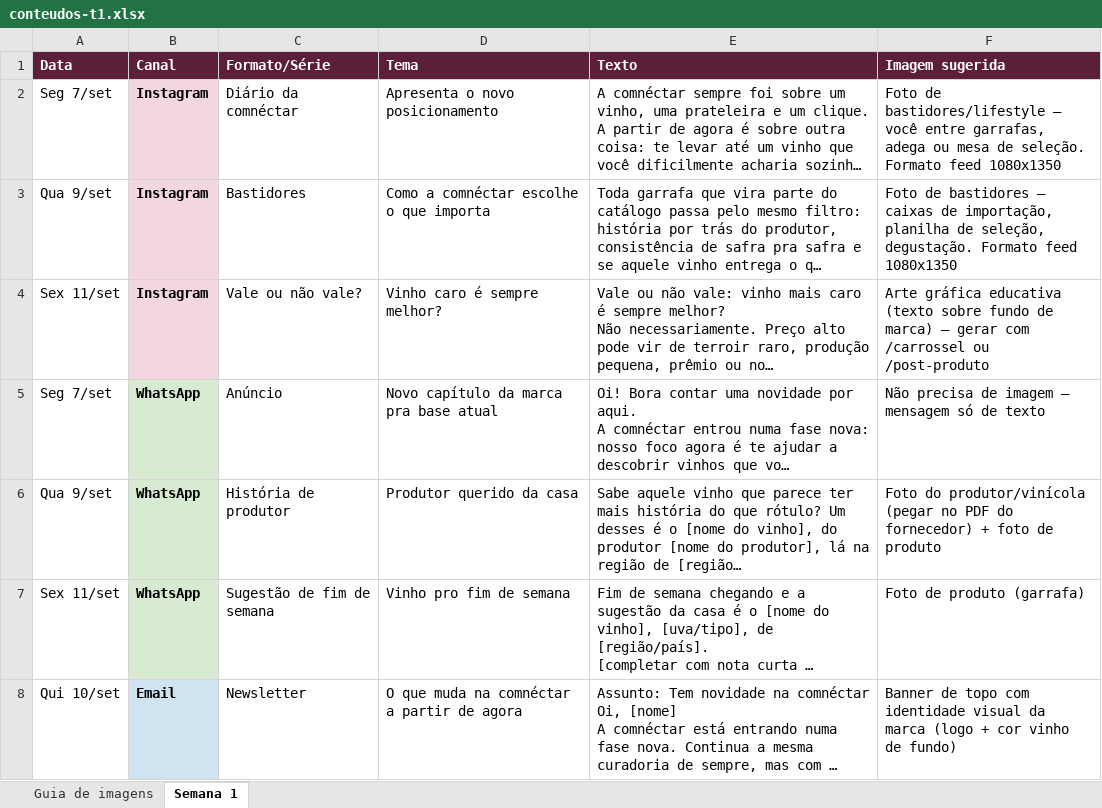
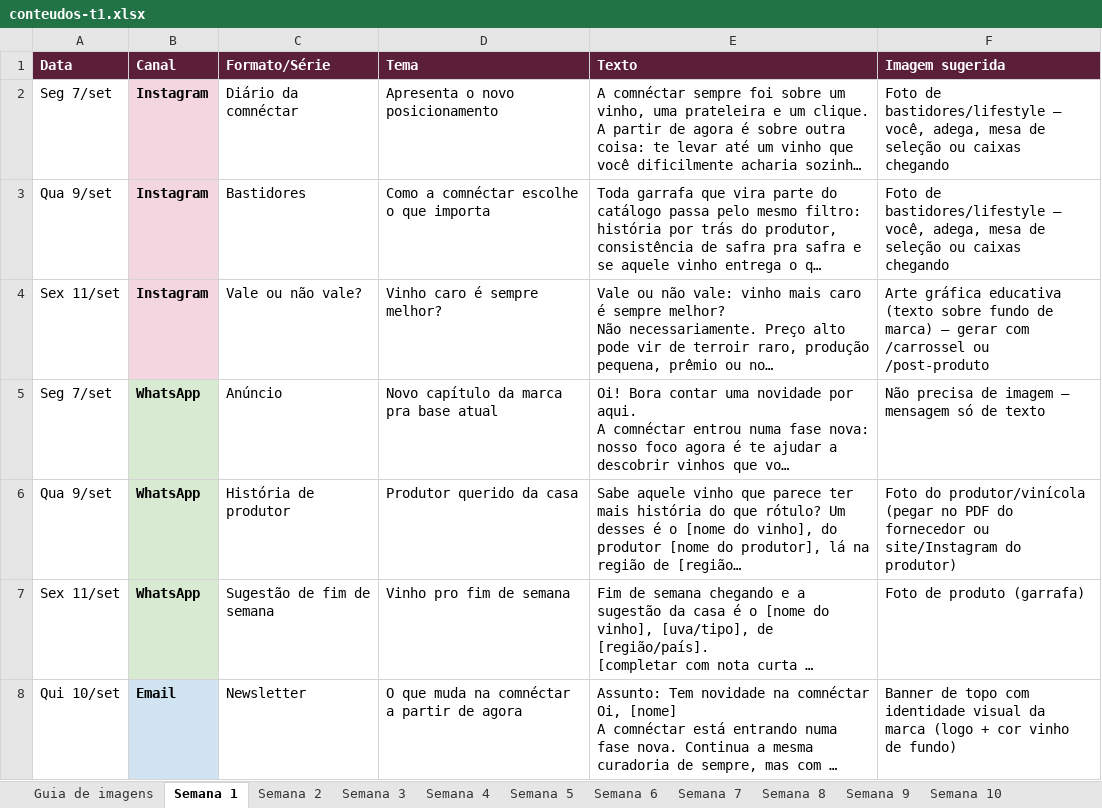
Before and after one commit to marceloheldt-tech/comnectar-workspace, an Excel workbook: campanhas/planejamento-t1-2026-2027/conteudos-t1.xlsx, sheet Semana 1, drawn as a sheet; long unchanged cells end in …; values as stored, in another font and other column widths than the file's, no borders; the diff names each change by its address in the sheet, - before the commit and + after, or states it on an @@ line.

```diff
--- a/campanhas/planejamento-t1-2026-2027/conteudos-t1.xlsx (sheet Semana 1)
+++ b/campanhas/planejamento-t1-2026-2027/conteudos-t1.xlsx (sheet Semana 1)
+sheet tab: Semana 2
+sheet tab: Semana 3
+sheet tab: Semana 4
+sheet tab: Semana 5
+sheet tab: Semana 6
+sheet tab: Semana 7
+sheet tab: Semana 8
+sheet tab: Semana 9
+sheet tab: Semana 10
-F2 (Imagem sugerida): …bastidores/lifestyle — você entre garrafas, adega ou mesa de seleção. Formato feed 1080x1350
+F2 (Imagem sugerida): …bastidores/lifestyle — você, adega, mesa de seleção ou caixas chegando
-F3 (Imagem sugerida): Foto de bastidores — caixas de importação, planilha de seleção, degustação. Formato feed 1080x1350
+F3 (Imagem sugerida): Foto de bastidores/lifestyle — você, adega, mesa de seleção ou caixas chegando
-F6 (Imagem sugerida): …PDF do fornecedor) + foto de produto
+F6 (Imagem sugerida): …PDF do fornecedor ou site/Instagram do produtor)
```
Also changed, not shown: sheet Guia de imagens, other sheet tabs, 2 other files.
